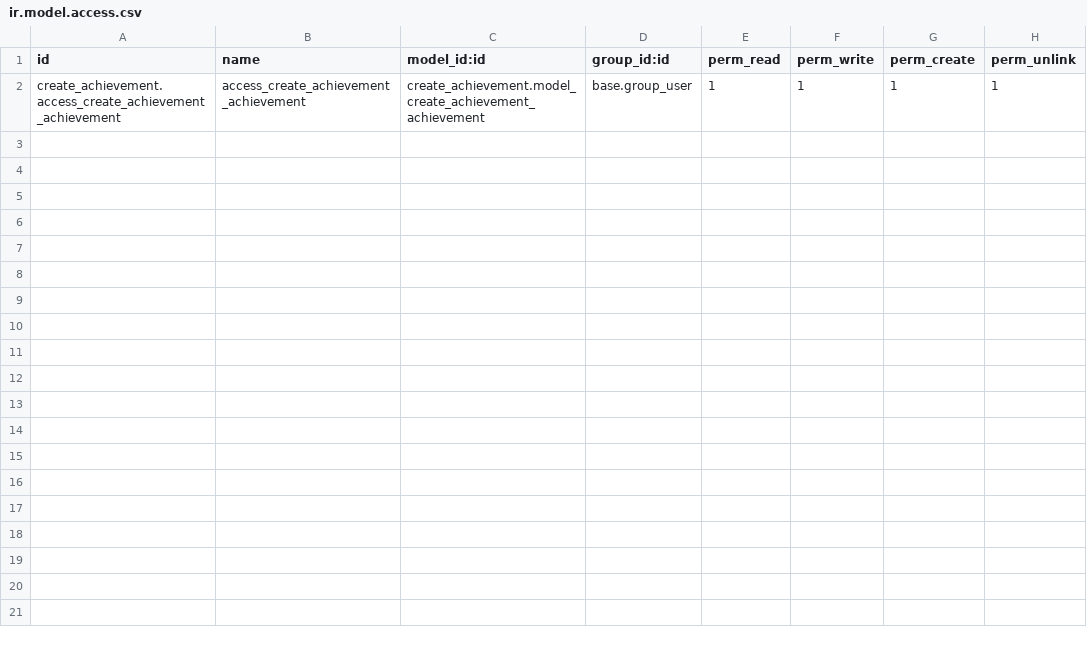
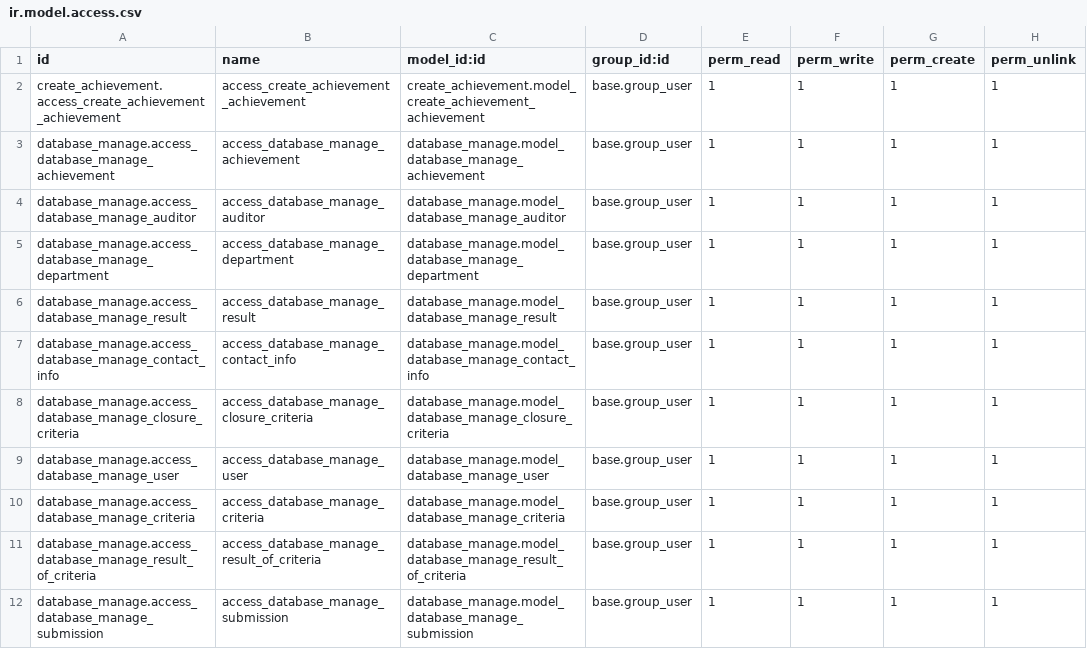
Before and after one commit to Huyshadow/achievement_manage_addons, a CSV file: achievement_management/security/ir.model.access.csv, drawn as a sheet; the diff names each change by its address in the sheet, - before the commit and + after, or states it on an @@ line.

Commit message:
Check security

```diff
--- a/achievement_management/security/ir.model.access.csv
+++ b/achievement_management/security/ir.model.access.csv
+row 3: database_manage.access_database_manage_achievement | access_database_manage_achievement | database_manage.model_database_manage_achievement | base.group_user | 1 | 1 | 1 | 1
+row 4: database_manage.access_database_manage_auditor | access_database_manage_auditor | database_manage.model_database_manage_auditor | base.group_user | 1 | 1 | 1 | 1
+row 5: database_manage.access_database_manage_department | access_database_manage_department | database_manage.model_database_manage_department | base.group_user | 1 | 1 | 1 | 1
+row 6: database_manage.access_database_manage_result | access_database_manage_result | database_manage.model_database_manage_result | base.group_user | 1 | 1 | 1 | 1
+row 7: database_manage.access_database_manage_contact_info | access_database_manage_contact_info | database_manage.model_database_manage_contact_info | base.group_user | 1 | 1 | 1 | 1
+row 8: database_manage.access_database_manage_closure_criteria | access_database_manage_closure_criteria | database_manage.model_database_manage_closure_criteria | base.group_user | 1 | 1 | 1 | 1
+row 9: database_manage.access_database_manage_user | access_database_manage_user | database_manage.model_database_manage_user | base.group_user | 1 | 1 | 1 | 1
+row 10: database_manage.access_database_manage_criteria | access_database_manage_criteria | database_manage.model_database_manage_criteria | base.group_user | 1 | 1 | 1 | 1
+row 11: database_manage.access_database_manage_result_of_criteria | access_database_manage_result_of_criteria | database_manage.model_database_manage_result_of_criteria | base.group_user | 1 | 1 | 1 | 1
+row 12: database_manage.access_database_manage_submission | access_database_manage_submission | database_manage.model_database_manage_submission | base.group_user | 1 | 1 | 1 | 1
```
